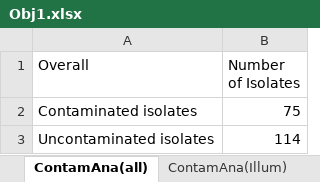
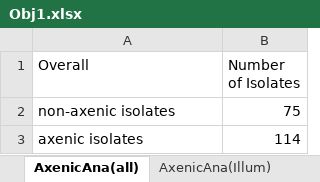
Before and after one commit to Yilin-W/Metagenomic-Statistic-Analyses, an Excel workbook: Data/Obj1.xlsx, sheet AxenicAna(all), drawn as a sheet; values as stored, in another font and other column widths than the file's, no borders; the diff names each change by its address in the sheet, - before the commit and + after, or states it on an @@ line.

```diff
--- a/Data/Obj1.xlsx (sheet AxenicAna(all))
+++ b/Data/Obj1.xlsx (sheet AxenicAna(all))
-sheet tab: ContamAna(all)
+sheet tab: AxenicAna(all)
-sheet tab: ContamAna(Illum)
+sheet tab: AxenicAna(Illum)
-A2 (Overall): Contaminated isolates
+A2 (Overall): non-axenic isolates
-A3 (Overall): Uncontaminated isolates
+A3 (Overall): axenic isolates
```
Also changed, not shown: sheet AxenicAna(Illum), sheet AxenicAna(Pacb), sheet MicrobComp, other sheet tabs, Data/Obj2.xlsx, 3 other files.
